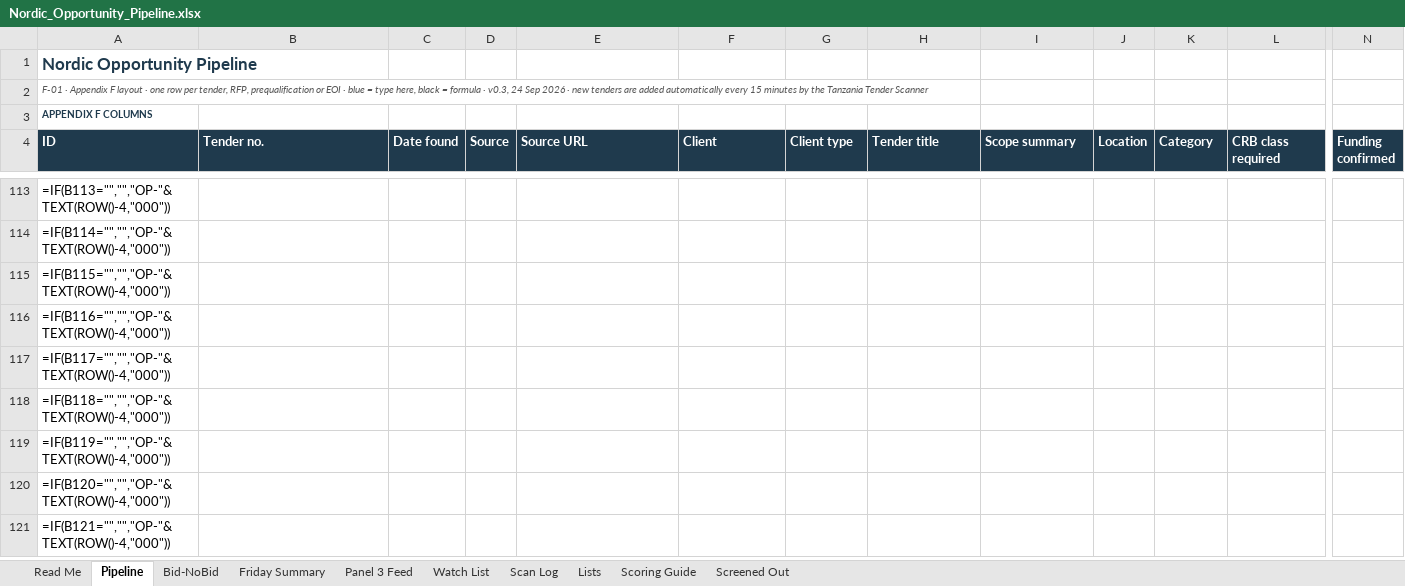
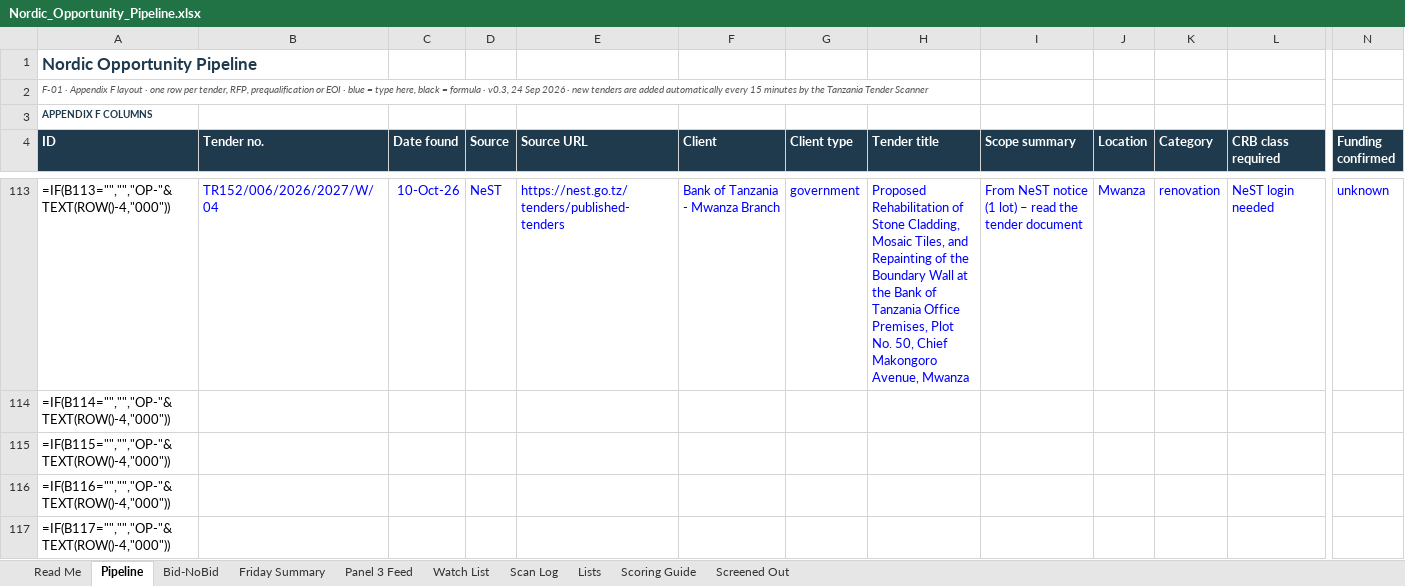
Before and after one commit to frankkashushura/nordic-tender-scanner, an Excel workbook: data/Nordic_Opportunity_Pipeline.xlsx, sheet Pipeline, drawn as a sheet; only a part is shown, gaps mark what is left out; the shorter side is filled out with more unchanged rows; values as stored, in another font and other column widths than the file's, no borders; formulas without a stored value are shown as written; conditional formats not drawn; the diff covers the shown part only; the diff names each change by its address in the sheet, - before the commit and + after, or states it on an @@ line.

```diff
--- a/data/Nordic_Opportunity_Pipeline.xlsx (sheet Pipeline)
+++ b/data/Nordic_Opportunity_Pipeline.xlsx (sheet Pipeline)
-B113 (Tender no.): (empty)
+B113 (Tender no.): TR152/006/2026/2027/W/04
-C113 (Date found): (empty)
+C113 (Date found): 10-Oct-26
-D113 (Source): (empty)
+D113 (Source): NeST
-E113 (Source URL): (empty)
+E113 (Source URL): https://nest.go.tz/tenders/published-tenders
-F113 (Client): (empty)
+F113 (Client): Bank of Tanzania - Mwanza Branch
-G113 (Client type): (empty)
+G113 (Client type): government
-H113 (Tender title): (empty)
+H113 (Tender title): Proposed Rehabilitation of Stone Cladding, Mosaic Tiles, and Repainting of the Boundary Wall at the Bank of Tanzania Office Premises, Plot No. 50, Chief Makongoro Avenue, Mwanza
-I113 (Scope summary): (empty)
+I113 (Scope summary): From NeST notice (1 lot) – read the tender document
-J113 (Location): (empty)
+J113 (Location): Mwanza
-K113 (Category): (empty)
+K113 (Category): renovation
-L113 (CRB class required): (empty)
+L113 (CRB class required): NeST login needed
-N113 (Funding confirmed): (empty)
+N113 (Funding confirmed): unknown
```
Also changed, not shown: 118 edited cells elsewhere in this sheet, sheet Screened Out, sheet Scan Log, sheet Bid-NoBid, 7 other files.
